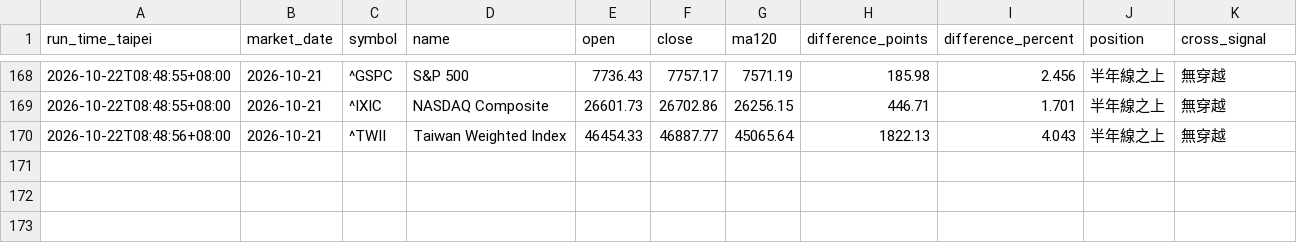
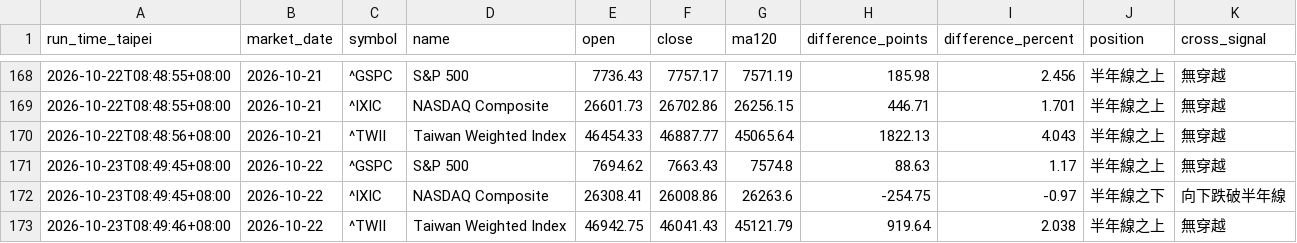
Before and after one commit to ab123ab456g/market-daily-report, a CSV file: data/market_history.csv, drawn as a sheet; only a part is shown, gaps mark what is left out.

```diff
--- a/data/market_history.csv
+++ b/data/market_history.csv
@@ -170 +170,4 @@
 2026-10-22T08:48:56+08:00,2026-10-21,^TWII,Taiwan Weighted Index,46454.33,46887.77,45065.64,1822.13,4.043,半年線之上,無穿越
+2026-10-23T08:49:45+08:00,2026-10-22,^GSPC,S&P 500,7694.62,7663.43,7574.8,88.63,1.17,半年線之上,無穿越
+2026-10-23T08:49:45+08:00,2026-10-22,^IXIC,NASDAQ Composite,26308.41,26008.86,26263.6,-254.75,-0.97,半年線之下,向下跌破半年線
+2026-10-23T08:49:46+08:00,2026-10-22,^TWII,Taiwan Weighted Index,46942.75,46041.43,45121.79,919.64,2.038,半年線之上,無穿越
```
Also changed, not shown: 3 other files.
